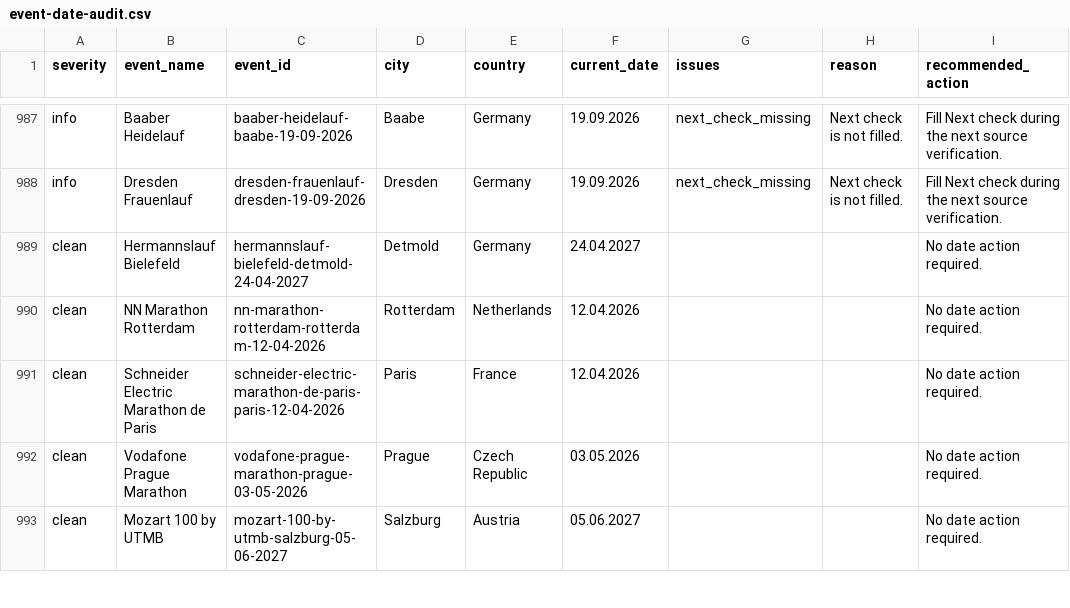
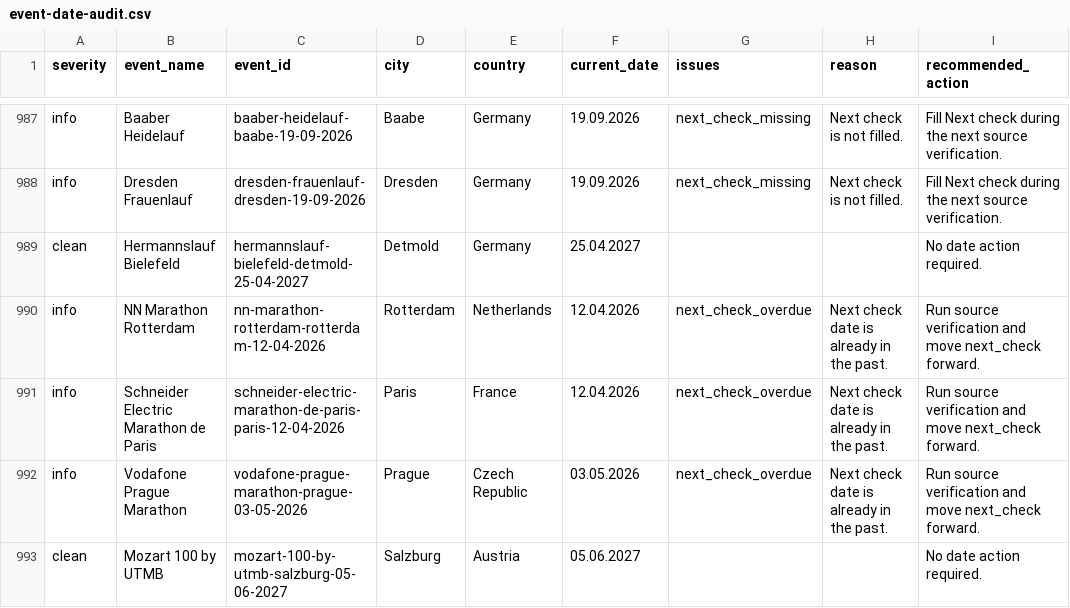
Before and after one commit to paulalbrecht1/SPORTEVENTMAP, a CSV file: reports/event-date-audit.csv, drawn as a sheet; only a part is shown, gaps mark what is left out; the diff covers the shown part only.

```diff
--- a/reports/event-date-audit.csv
+++ b/reports/event-date-audit.csv
@@ -988,6 +988,6 @@ info;Baaber Heidelauf;baaber-heidelauf-baabe-19-09-2026;Baabe;Germany;19.09.2026
 info;Dresden Frauenlauf;dresden-frauenlauf-dresden-19-09-2026;Dresden;Germany;19.09.2026;next_check_missing;Next check is not filled.;Fill Next check during the next source verification.
-clean;Hermannslauf Bielefeld;hermannslauf-bielefeld-detmold-24-04-2027;Detmold;Germany;24.04.2027;;;No date action required.
-clean;NN Marathon Rotterdam;nn-marathon-rotterdam-rotterdam-12-04-2026;Rotterdam;Netherlands;12.04.2026;;;No date action required.
-clean;Schneider Electric Marathon de Paris;schneider-electric-marathon-de-paris-paris-12-04-2026;Paris;France;12.04.2026;;;No date action required.
-clean;Vodafone Prague Marathon;vodafone-prague-marathon-prague-03-05-2026;Prague;Czech Republic;03.05.2026;;;No date action required.
+clean;Hermannslauf Bielefeld;hermannslauf-bielefeld-detmold-25-04-2027;Detmold;Germany;25.04.2027;;;No date action required.
+info;NN Marathon Rotterdam;nn-marathon-rotterdam-rotterdam-12-04-2026;Rotterdam;Netherlands;12.04.2026;next_check_overdue;Next check date is already in the past.;Run source verification and move next_check forward.
+info;Schneider Electric Marathon de Paris;schneider-electric-marathon-de-paris-paris-12-04-2026;Paris;France;12.04.2026;next_check_overdue;Next check date is already in the past.;Run source verification and move next_check forward.
+info;Vodafone Prague Marathon;vodafone-prague-marathon-prague-03-05-2026;Prague;Czech Republic;03.05.2026;next_check_overdue;Next check date is already in the past.;Run source verification and move next_check forward.
 clean;Mozart 100 by UTMB;mozart-100-by-utmb-salzburg-05-06-2027;Salzburg;Austria;05.06.2027;;;No date action required.
```
Also changed, not shown: 36 edited cells elsewhere in this file, data/events.csv, 8 other files.
